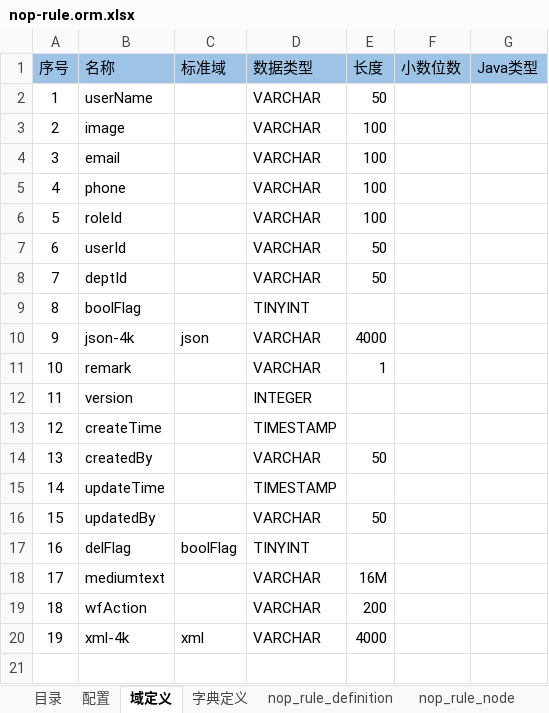
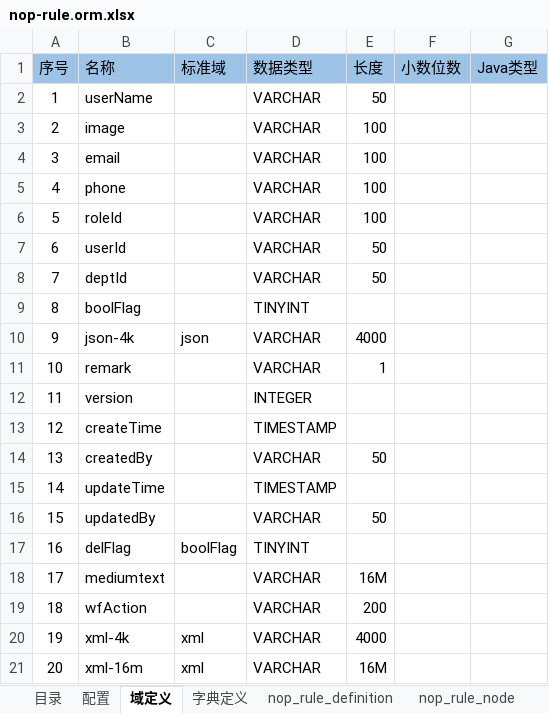
Before and after one commit to entropy-cloud/nop-entropy, an Excel workbook: nop-rule/model/nop-rule.orm.xlsx, sheet 域定义, drawn as a sheet; values as stored, in another font and other column widths than the file's, no borders; the diff names each change by its address in the sheet, - before the commit and + after, or states it on an @@ line.

```diff
--- a/nop-rule/model/nop-rule.orm.xlsx (sheet 域定义)
+++ b/nop-rule/model/nop-rule.orm.xlsx (sheet 域定义)
+row 21: 20 | xml-16m | xml | VARCHAR | 16M
```
Also changed, not shown: sheet nop_rule_definition, 58 other files.
